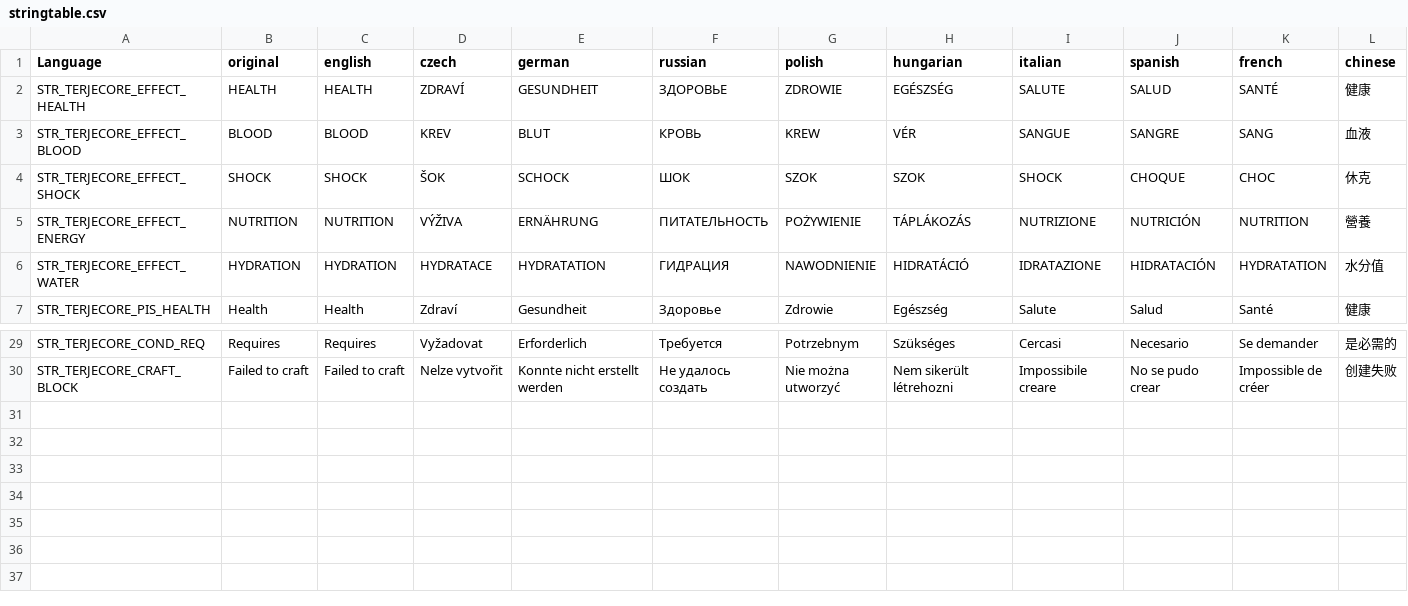
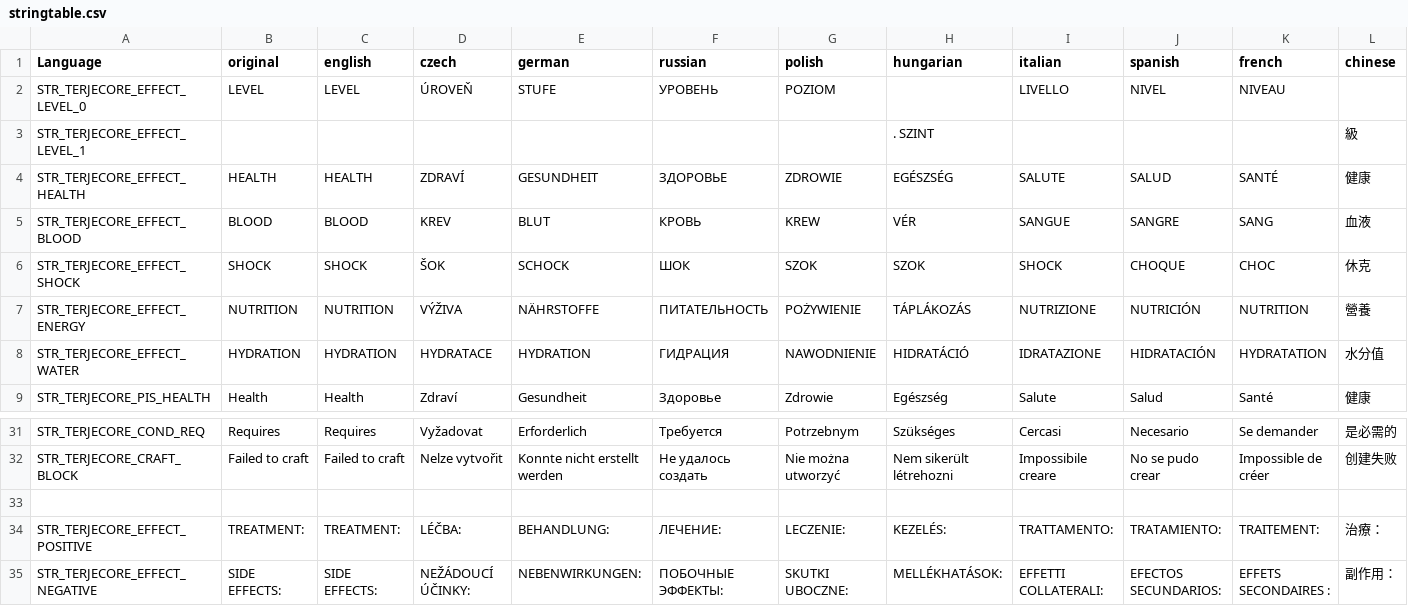
Before and after one commit to 2507110556/TerjeMods, a CSV file: TerjeCore/stringtable.csv, drawn as a sheet; only a part is shown, gaps mark what is left out; addresses are those after the commit; rows hold the shown columns only; the diff names each change by its address in the sheet, - before the commit and + after, or states it on an @@ line.

```diff
--- a/TerjeCore/stringtable.csv
+++ b/TerjeCore/stringtable.csv
+row 2: STR_TERJECORE_EFFECT_LEVEL_0 | LEVEL | LEVEL | ÚROVEŇ | STUFE | УРОВЕНЬ | POZIOM |  | LIVELLO | NIVEL | NIVEAU
+row 3: STR_TERJECORE_EFFECT_LEVEL_1 |  |  |  |  |  |  | . SZINT |  |  |  | 級
-E7 (german): ERNÄHRUNG
+E7 (german): NÄHRSTOFFE
-E8 (german): HYDRATATION
+E8 (german): HYDRATION
+row 33: (empty)
+row 34: STR_TERJECORE_EFFECT_POSITIVE | TREATMENT: | TREATMENT: | LÉČBA: | BEHANDLUNG: | ЛЕЧЕНИЕ: | LECZENIE: | KEZELÉS: | TRATTAMENTO: | TRATAMIENTO: | TRAITEMENT: | 治療：
+row 35: STR_TERJECORE_EFFECT_NEGATIVE | SIDE EFFECTS: | SIDE EFFECTS: | NEŽÁDOUCÍ ÚČINKY: | NEBENWIRKUNGEN: | ПОБОЧНЫЕ ЭФФЕКТЫ: | SKUTKI UBOCZNE: | MELLÉKHATÁSOK: | EFFETTI COLLATERALI: | EFECTOS SECUNDARIOS: | EFFETS SECONDAIRES : | 副作用：
```
Also changed, not shown: TerjeMedicine/stringtable.csv, TerjeRadiation/stringtable.csv, 24 other files.
